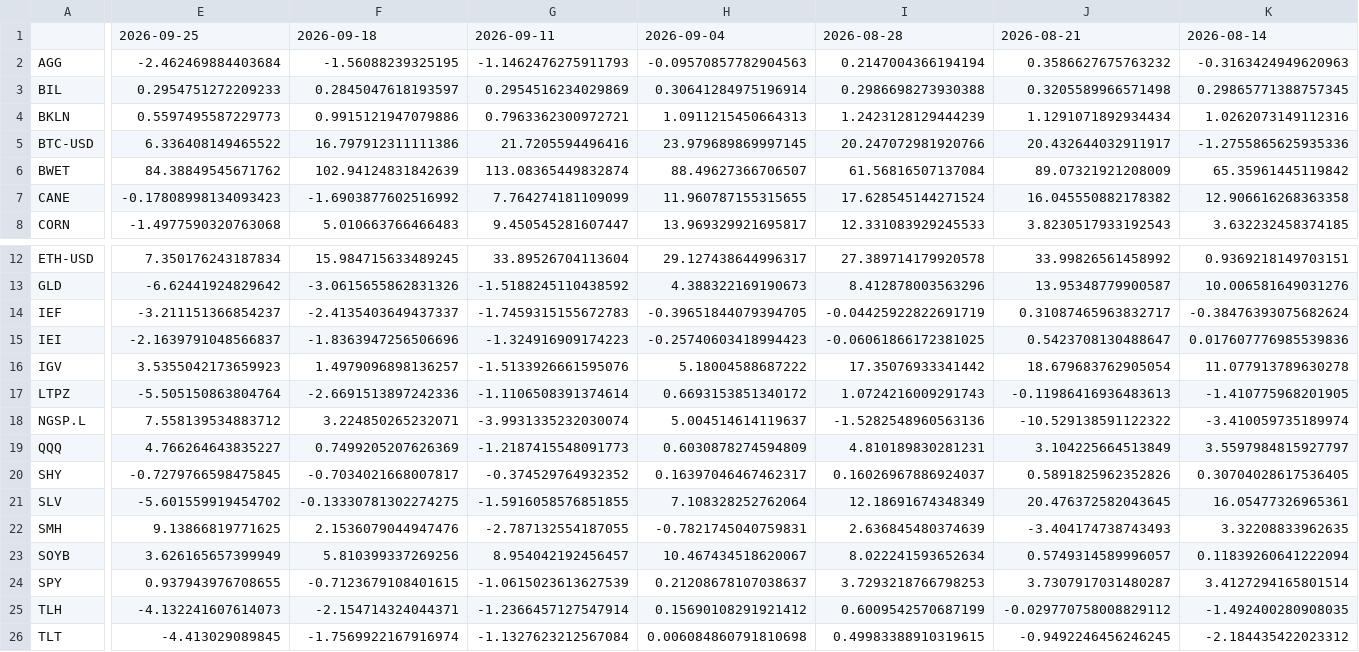
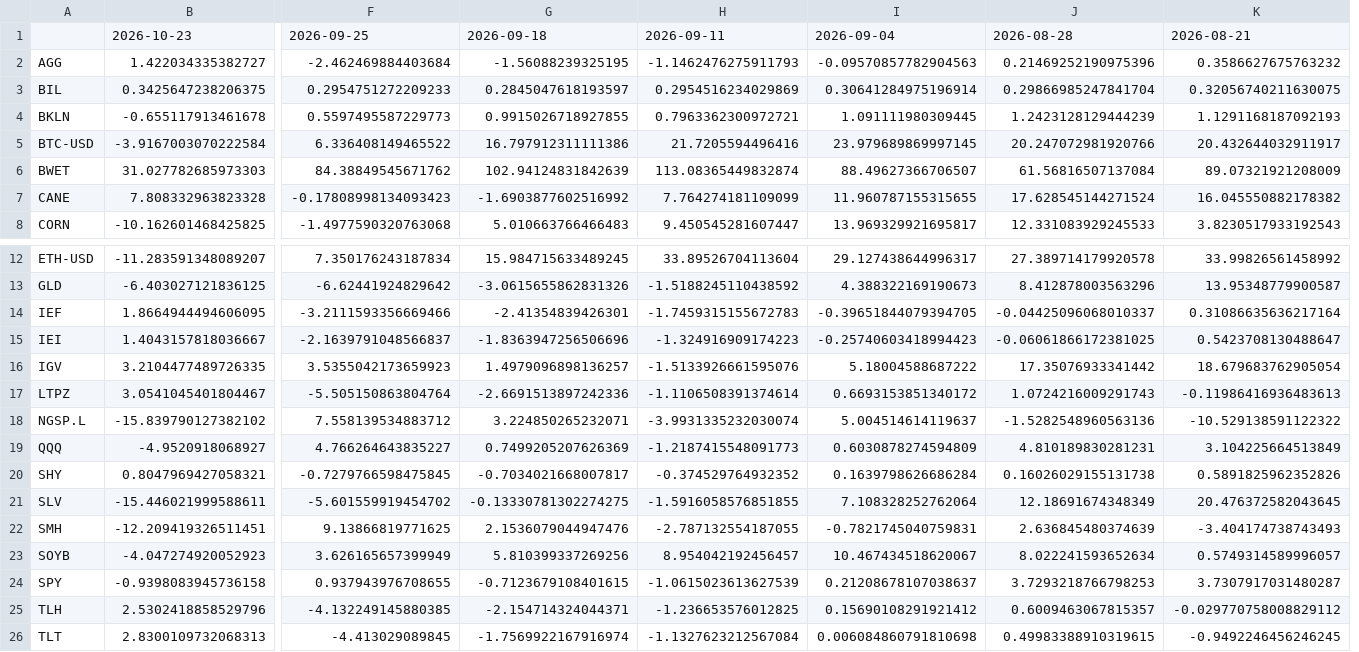
Before and after one commit to nick-l-wh/Trading-Theme-Dashboard, a CSV file: roc_21.csv, drawn as a sheet; only a part is shown, gaps mark what is left out; removed rows and columns are numbered as before the commit, all else as after; the diff names each change by its address in the sheet, - before the commit and + after, or states it on an @@ line.

```diff
--- a/roc_21.csv
+++ b/roc_21.csv
+column B, rows 1-8: 2026-10-23 | 1.422034335382727 | 0.3425647238206375 | -0.655117913461678 | -3.9167003070222584 | 31.027782685973303 | 7.808332963823328 | -10.162601468425825; rows 12-26: -11.283591348089207 | -6.403027121836125 | 1.8664944494606095 | 1.4043157818036667 | 3.2104477489726335 | 3.0541045401804467 | -15.839790127382102 | -4.9520918068927 | 0.8047969427058321 | -15.446021999588611 | -12.209419326511451 | -4.047274920052923 | -0.9398083945736158 | 2.5302418858529796 | 2.8300109732068313
-column K, rows 1-8: 2026-08-14 | -0.3163424949620963 | 0.29865771388757345 | 1.0262073149112316 | -1.2755865625935336 | 65.35961445119842 | 12.906616268363358 | 3.632232458374185; rows 12-26: 0.9369218149703151 | 10.006581649031276 | -0.38476393075682624 | 0.017607776985539836 | 11.077913789630278 | -1.410775968201905 | -3.410059735189974 | 3.5597984815927797 | 0.30704028617536405 | 16.05477326965361 | 3.32208833962635 | 0.11839260641222094 | 3.4127294165801514 | -1.492400280908035 | -2.184435422023312
-J2: 0.2147004366194194
+J2: 0.21469252190975396
-J3: 0.2986698273930388
+J3: 0.29866985247841704
-K3: 0.3205589966571498
+K3: 0.32056740211630075
-G4: 0.9915121947079886
+G4: 0.9915026718927855
-I4: 1.0911215450664313
+I4: 1.091111980309445
-K4: 1.1291071892934434
+K4: 1.1291168187092193
-F14: -3.211151366854237
+F14: -3.2111593356669466
-G14: -2.4135403649437337
+G14: -2.41354839426301
-J14: -0.04425922822691719
+J14: -0.04425096068010337
-K14: 0.31087465963832717
+K14: 0.31086635636217164
-I20: 0.16397046467462317
+I20: 0.1639798626686284
-J20: 0.16026967886924037
+J20: 0.16026029155131738
-F25: -4.132241607614073
+F25: -4.132249145880385
-H25: -1.2366457127547914
+H25: -1.236653576012825
-J25: 0.6009542570687199
+J25: 0.6009463067815357
```
Also changed, not shown: drilldown.csv, metrics.csv, 4 other files.
